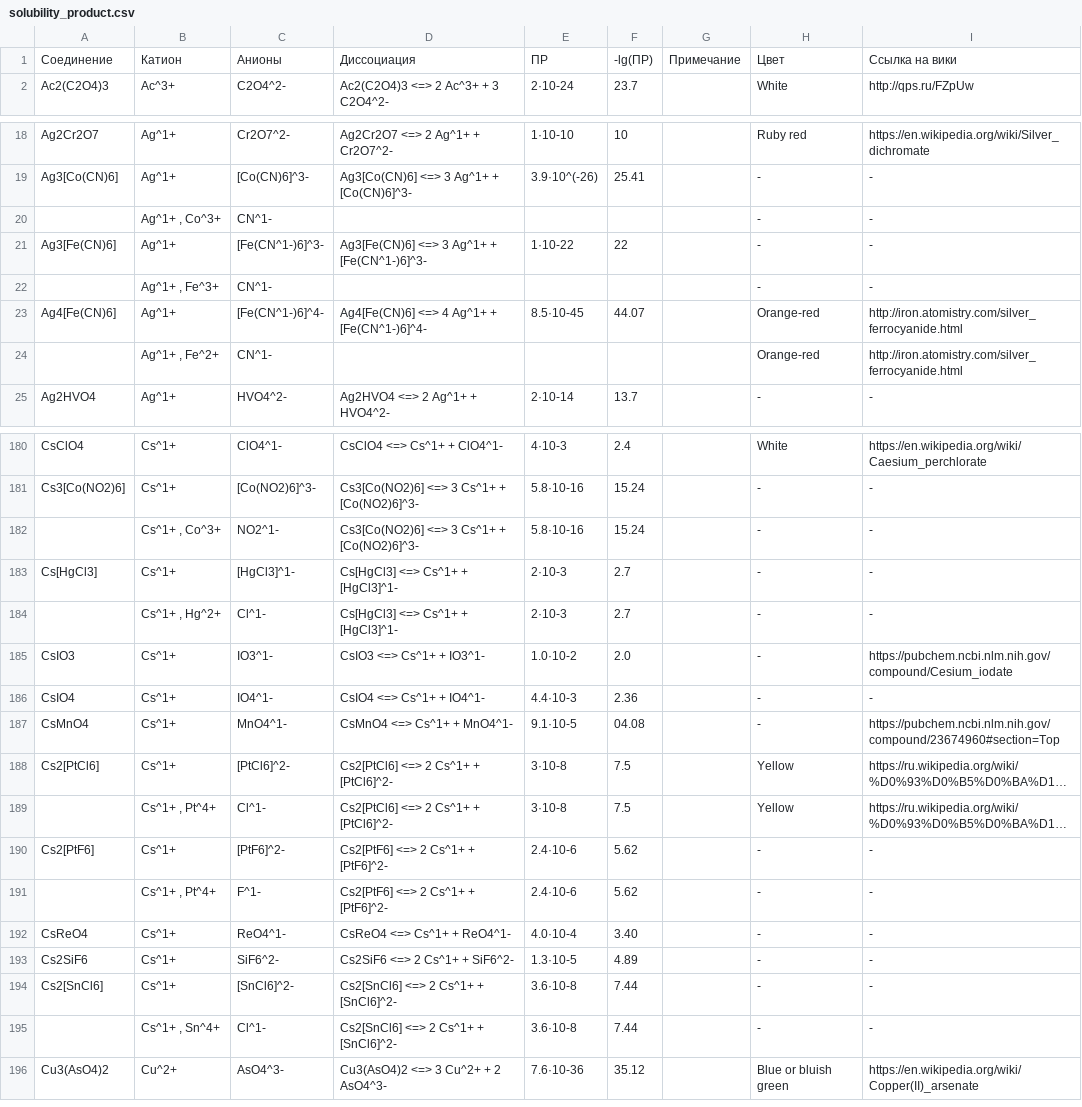
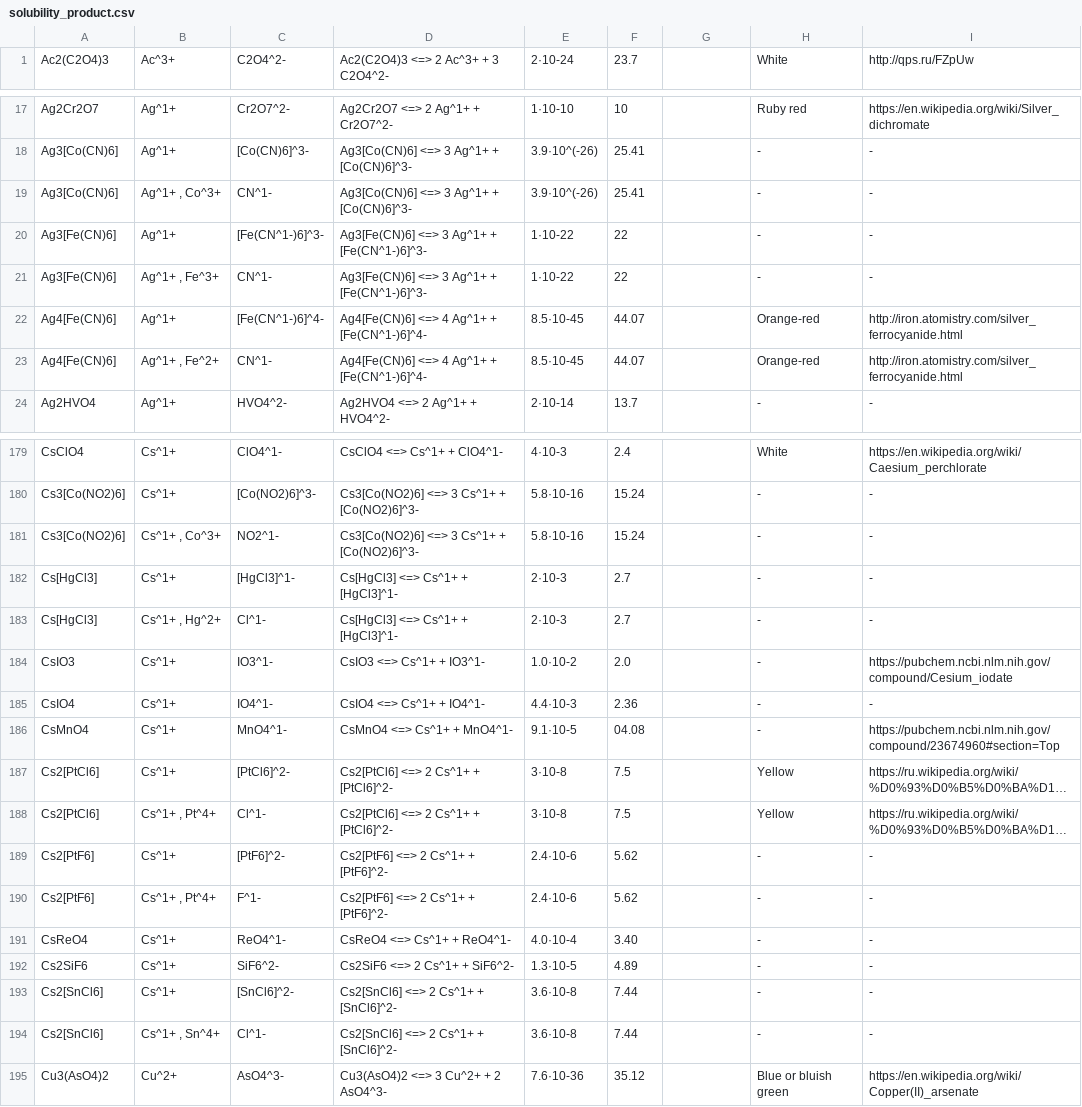
Before and after one commit to lunrox/ksp-compare-backend, a CSV file: solubility_product.csv, drawn as a sheet; only a part is shown, gaps mark what is left out; long unchanged cells end in …; removed rows and columns are numbered as before the commit, all else as after; the diff covers the shown part only; the diff names each change by its address in the sheet, - before the commit and + after, or states it on an @@ line.

Commit message:
adjusted dataset

```diff
--- a/solubility_product.csv
+++ b/solubility_product.csv
-row 1: Соединение | Катион | Анионы | Диссоциация | ПР | -lg(ПР) | Примечание | Цвет | Ссылка на вики
-A19: (empty)
+A19: Ag3[Co(CN)6]
-D19: (empty)
+D19: Ag3[Co(CN)6] <=> 3 Ag^1+ + [Co(CN)6]^3-
-E19: (empty)
+E19: 3.9·10^(-26)
-F19: (empty)
+F19: 25.41
-A21: (empty)
+A21: Ag3[Fe(CN)6]
-D21: (empty)
+D21: Ag3[Fe(CN)6] <=> 3 Ag^1+ + [Fe(CN^1-)6]^3-
-E21: (empty)
+E21: 1·10-22
-F21: (empty)
+F21: 22
-A23: (empty)
+A23: Ag4[Fe(CN)6]
-D23: (empty)
+D23: Ag4[Fe(CN)6] <=> 4 Ag^1+ + [Fe(CN^1-)6]^4-
-E23: (empty)
+E23: 8.5·10-45
-F23: (empty)
+F23: 44.07
-A181: (empty)
+A181: Cs3[Co(NO2)6]
-A183: (empty)
+A183: Cs[HgCl3]
-A188: (empty)
+A188: Cs2[PtCl6]
-A190: (empty)
+A190: Cs2[PtF6]
-A194: (empty)
+A194: Cs2[SnCl6]
```
Also changed, not shown: 48 edited cells elsewhere in this file.
